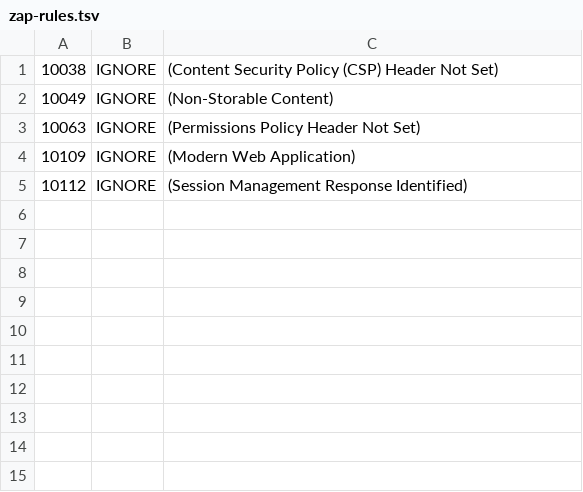
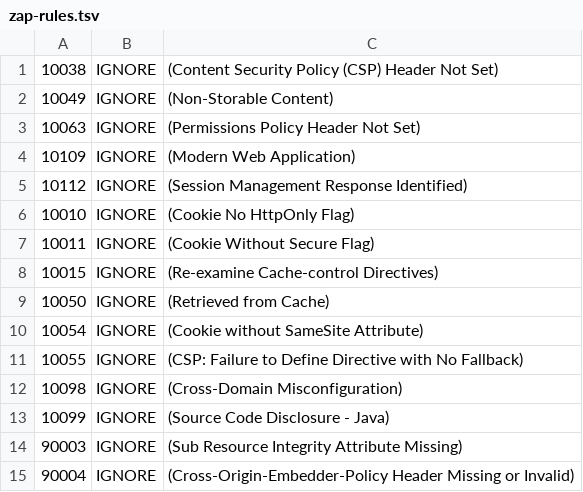
Before and after one commit to yahya-azeem/Protection-Valley, a TSV file: .github/zap-rules.tsv, drawn as a sheet.

Commit message:
ci: ignore new passive browser alerts in ZAP baseline scan to unblock production deployment

```diff
--- a/.github/zap-rules.tsv
+++ b/.github/zap-rules.tsv
@@ -5 +5,11 @@
 10112	IGNORE	(Session Management Response Identified)
+10010	IGNORE	(Cookie No HttpOnly Flag)
+10011	IGNORE	(Cookie Without Secure Flag)
+10015	IGNORE	(Re-examine Cache-control Directives)
+10050	IGNORE	(Retrieved from Cache)
+10054	IGNORE	(Cookie without SameSite Attribute)
+10055	IGNORE	(CSP: Failure to Define Directive with No Fallback)
+10098	IGNORE	(Cross-Domain Misconfiguration)
+10099	IGNORE	(Source Code Disclosure - Java)
+90003	IGNORE	(Sub Resource Integrity Attribute Missing)
+90004	IGNORE	(Cross-Origin-Embedder-Policy Header Missing or Invalid)
```
